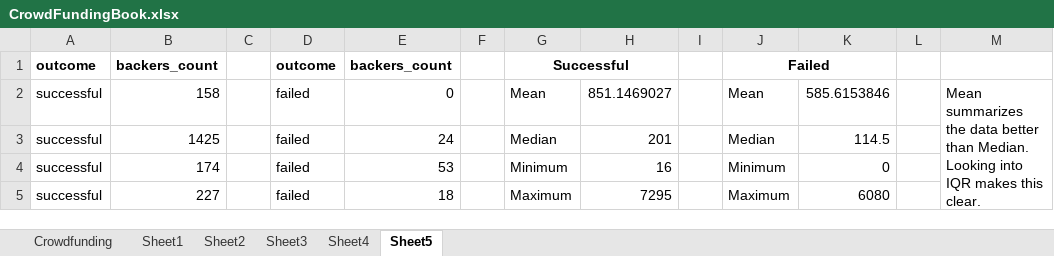
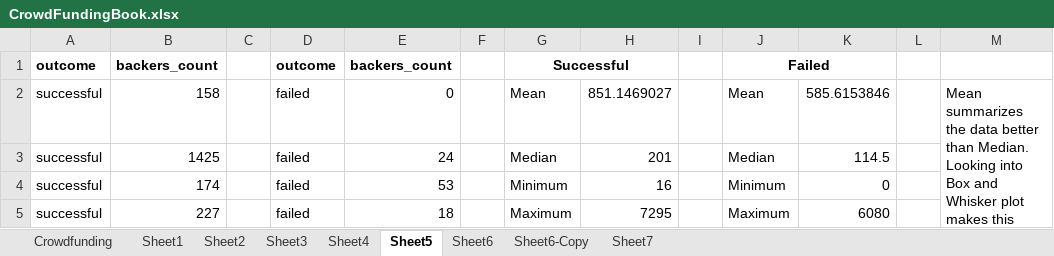
Before and after one commit to johnjamesktm/uoft-data-analytics, an Excel workbook: excel-challenge/CrowdFundingBook.xlsx, sheet Sheet5, drawn as a sheet; only a part is shown; values as stored, in another font and other column widths than the file's, no borders; charts and pictures and conditional formats not drawn; the diff names each change by its address in the sheet, - before the commit and + after, or states it on an @@ line.

```diff
--- a/excel-challenge/CrowdFundingBook.xlsx (sheet Sheet5)
+++ b/excel-challenge/CrowdFundingBook.xlsx (sheet Sheet5)
+sheet tab: Sheet6
+sheet tab: Sheet6-Copy
+sheet tab: Sheet7
-M2: …Looking into IQR makes this…
+M2: …Looking into Box and Whisker plot makes this…
```
Also changed, not shown: sheet Sheet2, charts or pictures.
